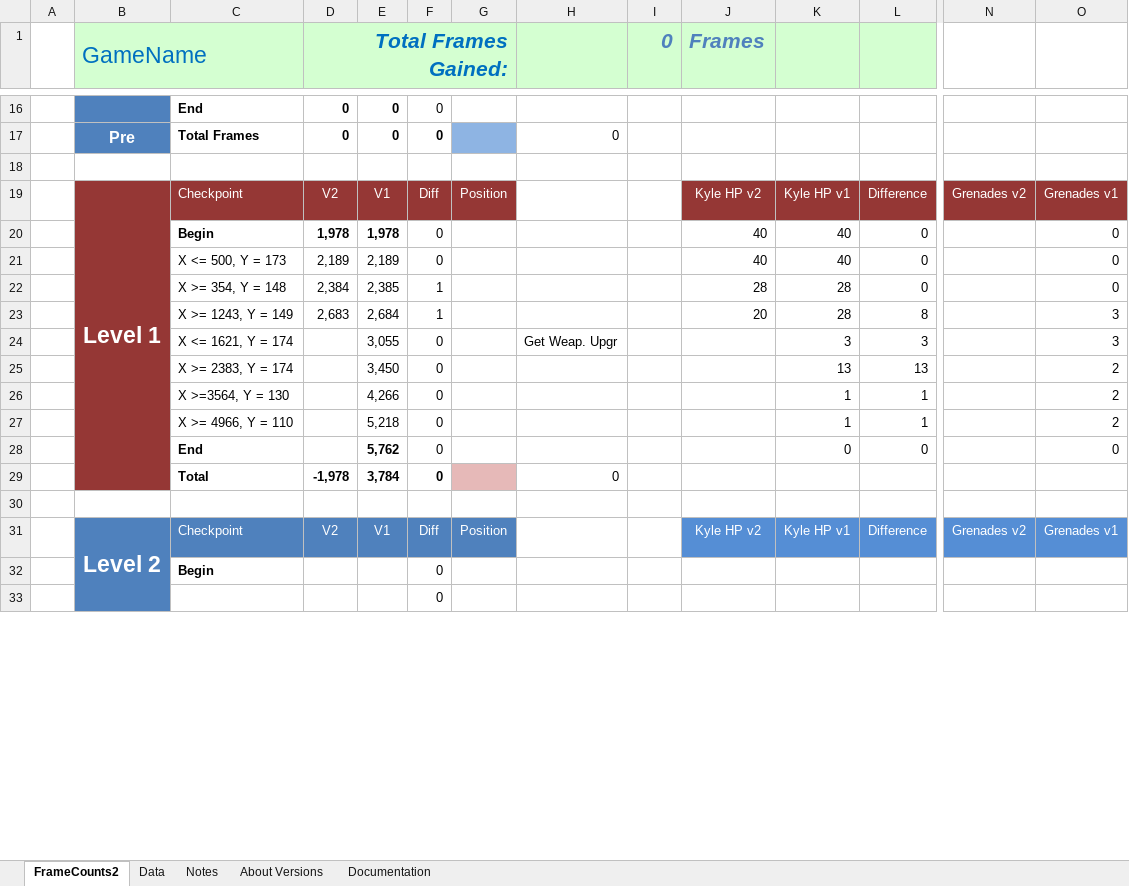
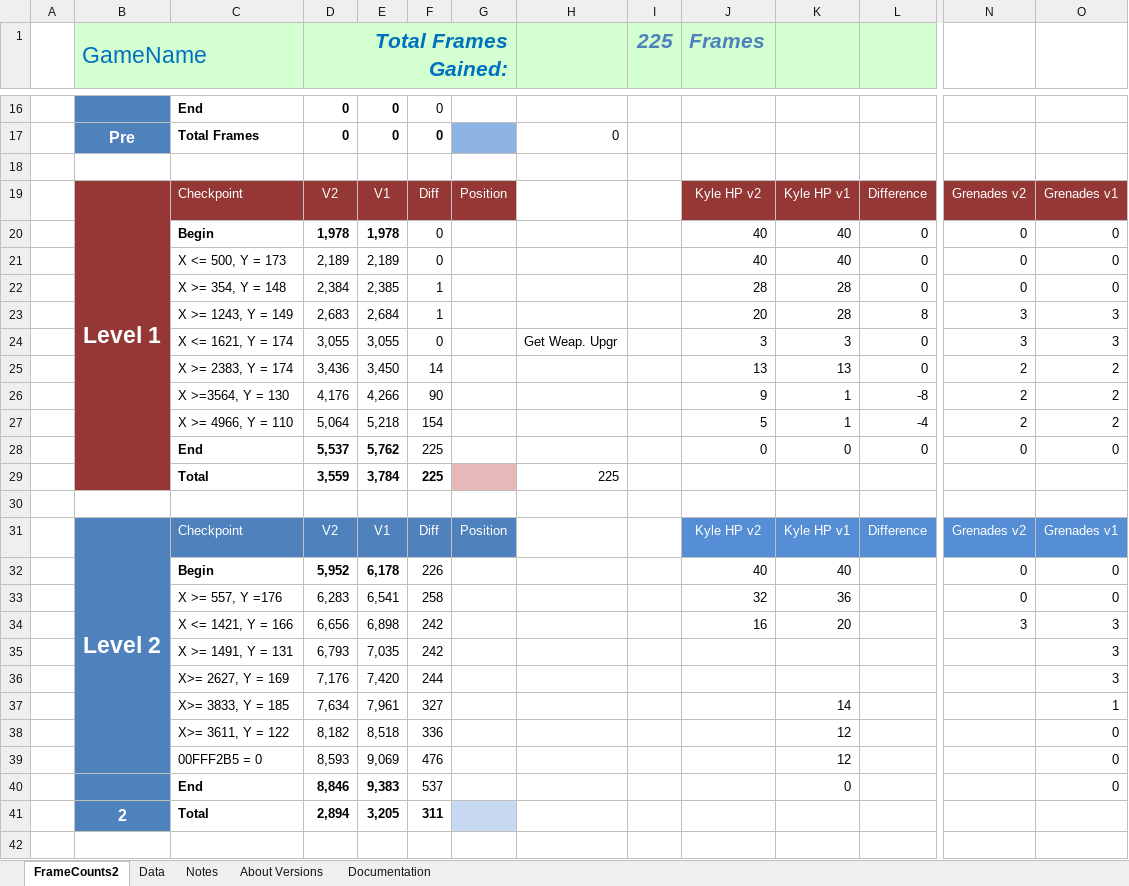
Before and after one commit to MathewWi/adelikat-tas, an Excel workbook: Terminator/TerminatorSegaCD.xlsx, sheet FrameCounts2, drawn as a sheet; only a part is shown, gaps mark what is left out; values as stored, in another font and other column widths than the file's, no borders; removed rows and columns are numbered as before the commit, all else as after; rows hold the shown columns only; the diff covers the shown part only; the diff names each change by its address in the sheet, - before the commit and + after, or states it on an @@ line.

Commit message:
Terminator - Levels 1 & 2 done, 537 saved over v1.  Found a glitch at the beginning of level 3 saving 305 frames, 809 ahead total at this point.

```diff
--- a/Terminator/TerminatorSegaCD.xlsx (sheet FrameCounts2)
+++ b/Terminator/TerminatorSegaCD.xlsx (sheet FrameCounts2)
-I1: 0
+I1: 225
-N20:N22: (empty)
+N20:N22: 0
-N23:N24: (empty)
+N23:N24: 3
-D24 (Total Frames Gained:): (empty)
+D24 (Total Frames Gained:): 3,055
-J24 (Frames): (empty)
+J24 (Frames): 3
-L24: 3
+L24: 0
-row 25:  |  | X >= 2383, Y = 174 |  | 3,450 | 0 |  |  |  |  | 13 | 13 |  | 2
-row 26:  |  | X >=3564, Y = 130 |  | 4,266 | 0 |  |  |  |  | 1 | 1 |  | 2
-row 27:  |  | X >= 4966, Y = 110 |  | 5,218 | 0 |  |  |  |  | 1 | 1 |  | 2
+row 25:  |  | X >= 2383, Y = 174 | 3,436 | 3,450 | 14 |  |  |  | 13 | 13 | 0 | 2 | 2
+row 26:  |  | X >=3564, Y = 130 | 4,176 | 4,266 | 90 |  |  |  | 9 | 1 | -8 | 2 | 2
+row 27:  |  | X >= 4966, Y = 110 | 5,064 | 5,218 | 154 |  |  |  | 5 | 1 | -4 | 2 | 2
-D28 (Total Frames Gained:): (empty)
+D28 (Total Frames Gained:): 5,537
-F28: 0
+F28: 225
-J28 (Frames): (empty)
+J28 (Frames): 0
-N28: (empty)
+N28: 0
-row 29:  |  | Total | -1,978 | 3,784 | 0 |  | 0
+row 29:  |  | Total | 3,559 | 3,784 | 225 |  | 225
-B31:B45 merged
+B31:B39 merged
-row 32:  |  | Begin |  |  | 0
+row 32:  |  | Begin | 5,952 | 6,178 | 226 |  |  |  | 40 | 40 |  | 0 | 0
+row 33:  |  | X >= 557, Y =176 | 6,283 | 6,541 | 258 |  |  |  | 32 | 36 |  | 0 | 0
+row 34:  |  | X <= 1421, Y = 166 | 6,656 | 6,898 | 242 |  |  |  | 16 | 20 |  | 3 | 3
+row 35:  |  | X >= 1491, Y = 131 | 6,793 | 7,035 | 242 |  |  |  |  |  |  |  | 3
+row 36:  |  | X>= 2627, Y = 169 | 7,176 | 7,420 | 244 |  |  |  |  |  |  |  | 3
+row 37:  |  | X>= 3833, Y = 185 | 7,634 | 7,961 | 327 |  |  |  |  | 14 |  |  | 1
+row 38:  |  | X>= 3611, Y = 122 | 8,182 | 8,518 | 336 |  |  |  |  | 12 |  |  | 0
+row 39:  |  | 00FFF2B5 = 0 | 8,593 | 9,069 | 476 |  |  |  |  | 12 |  |  | 0
+row 40:  |  | End | 8,846 | 9,383 | 537 |  |  |  |  | 0 |  |  | 0
+row 41:  | 2 | Total | 2,894 | 3,205 | 311
-B42 fill: #4F81BD
+B42 fill: none
-F42: 0
+F42: (empty)
```
Also changed, not shown: 2 added rows, 21 removed rows, 1 moved row, 11 edited cells and cell formats elsewhere in this sheet, formulas that keep their value, 4 other files.
